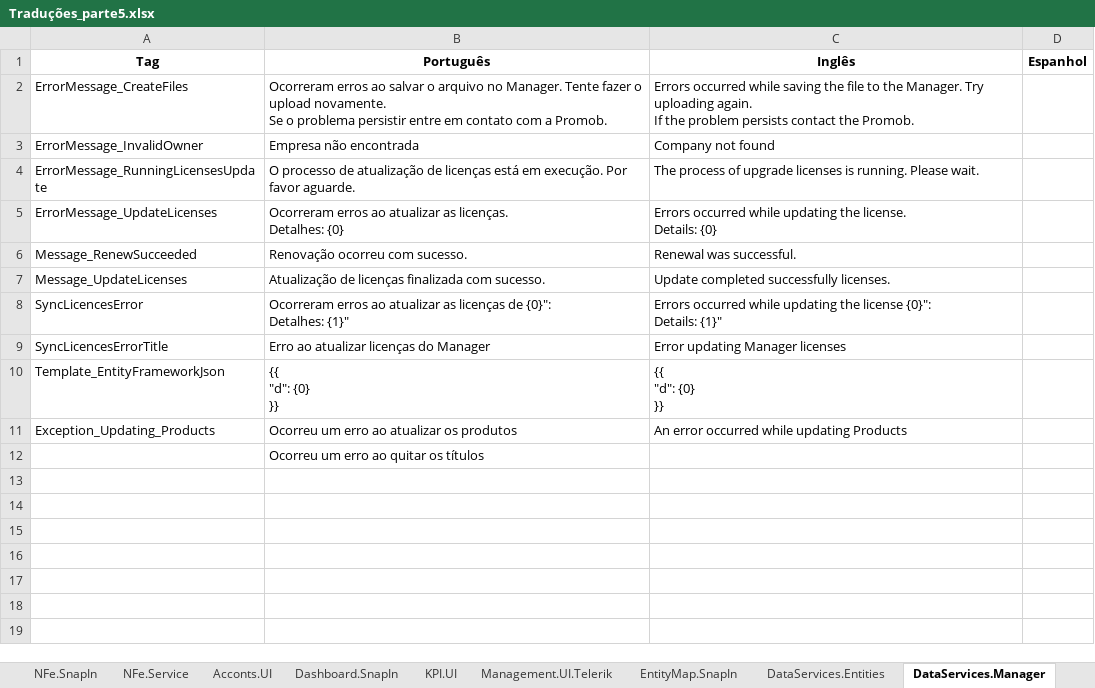
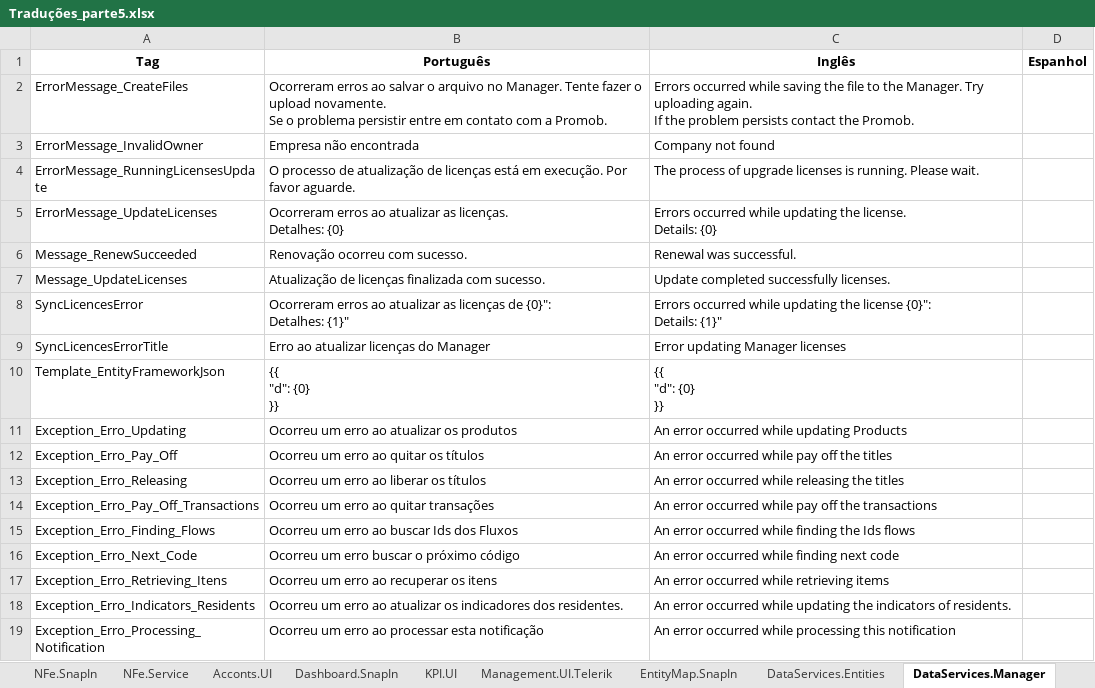
Before and after one commit to maiconskyy/Manager, an Excel workbook: Tradução - Maicon/Traduções_parte5.xlsx, sheet DataServices.Manager, drawn as a sheet; values as stored, in another font and other column widths than the file's, no borders; removed rows and columns are numbered as before the commit, all else as after; the diff names each change by its address in the sheet, - before the commit and + after, or states it on an @@ line.

Commit message:
Maicon

```diff
--- a/Tradução - Maicon/Traduções_parte5.xlsx (sheet DataServices.Manager)
+++ b/Tradução - Maicon/Traduções_parte5.xlsx (sheet DataServices.Manager)
-A11 (Tag): Exception_Updating_Products
+A11 (Tag): Exception_Erro_Updating
-row 12:  | Ocorreu um erro ao quitar os títulos
+row 12: Exception_Erro_Pay_Off | Ocorreu um erro ao quitar os títulos | An error occurred while pay off the titles
+row 13: Exception_Erro_Releasing | Ocorreu um erro ao liberar os títulos | An error occurred while releasing the titles
+row 14: Exception_Erro_Pay_Off_Transactions | Ocorreu um erro ao quitar transações | An error occurred while pay off the transactions
+row 15: Exception_Erro_Finding_Flows | Ocorreu um erro ao buscar Ids dos Fluxos | An error occurred while finding the Ids flows
+row 16: Exception_Erro_Next_Code | Ocorreu um erro buscar o próximo código | An error occurred while finding next code
+row 17: Exception_Erro_Retrieving_Itens | Ocorreu um erro ao recuperar os itens | An error occurred while retrieving items
+row 18: Exception_Erro_Indicators_Residents | Ocorreu um erro ao atualizar os indicadores dos residentes. | An error occurred while updating the indicators of residents.
+row 19: Exception_Erro_Processing_Notification | Ocorreu um erro ao processar esta notificação | An error occurred while processing this notification
```
